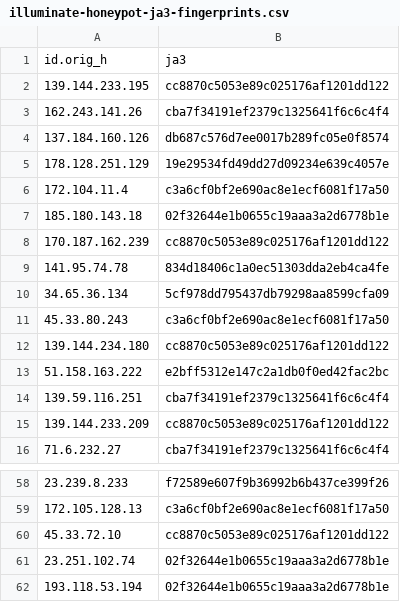
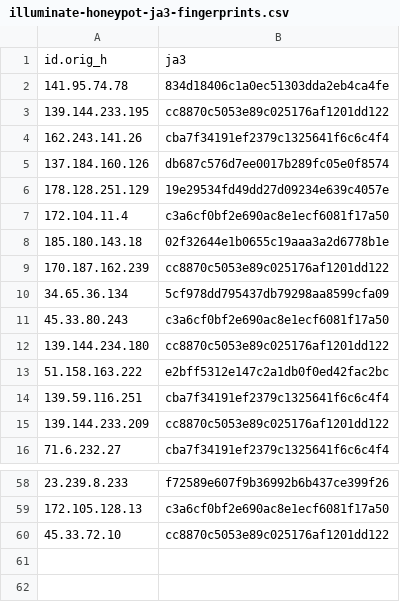
Before and after one commit to LeargasSecurity/ja3-fingerprint-repository, a CSV file: illuminate-honeypot-ja3-fingerprints.csv, drawn as a sheet; only a part is shown, gaps mark what is left out.

```diff
--- a/illuminate-honeypot-ja3-fingerprints.csv
+++ b/illuminate-honeypot-ja3-fingerprints.csv
@@ -1,2 +1,3 @@
 id.orig_h,ja3
+141.95.74.78,834d18406c1a0ec51303dda2eb4ca4fe
 139.144.233.195,cc8870c5053e89c025176af1201dd122
@@ -8,3 +9,2 @@ id.orig_h,ja3
 170.187.162.239,cc8870c5053e89c025176af1201dd122
-141.95.74.78,834d18406c1a0ec51303dda2eb4ca4fe
 34.65.36.134,5cf978dd795437db79298aa8599cfa09
@@ -60,3 +60 @@ id.orig_h,ja3
 45.33.72.10,cc8870c5053e89c025176af1201dd122
-23.251.102.74,02f32644e1b0655c19aaa3a2d6778b1e
-193.118.53.194,02f32644e1b0655c19aaa3a2d6778b1e
```
Also changed, not shown: 1 other file.
